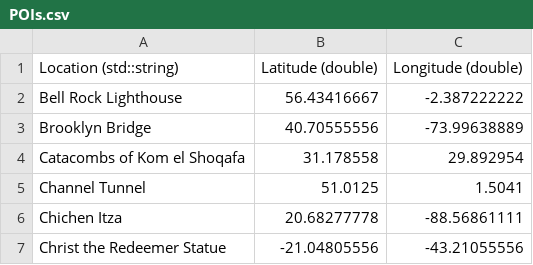
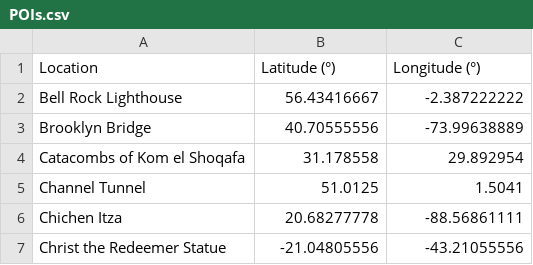
Before and after one commit to fleschutz/csv2hpp, a CSV file: examples/POIs.csv, drawn as a sheet; only a part is shown; removed rows and columns are numbered as before the commit, all else as after; the diff names each change by its address in the sheet, - before the commit and + after, or states it on an @@ line.

```diff
--- a/examples/POIs.csv
+++ b/examples/POIs.csv
-row 1: Location (std::string) | Latitude (double) | Longitude (double)
+row 1: Location | Latitude (°) | Longitude (°)
```
Also changed, not shown: src/datatype_hints.csv, 2 other files.
